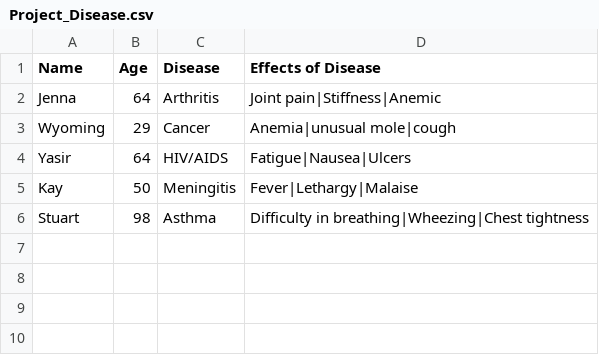
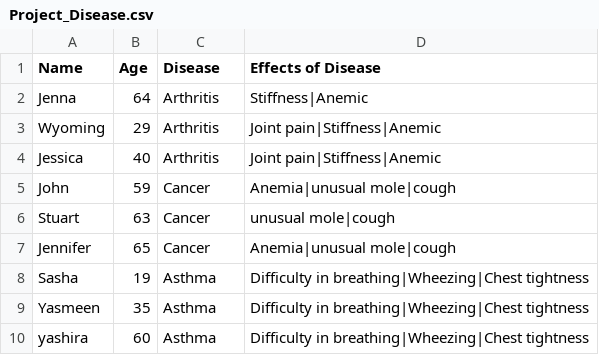
Before and after one commit to vermaneelambari/DrugSafetyManagementSystem, a CSV file: DrugManagement/Project_Disease.csv, drawn as a sheet.

```diff
--- a/DrugManagement/Project_Disease.csv
+++ b/DrugManagement/Project_Disease.csv
@@ -1,6 +1,10 @@
 Name ,Age,Disease,Effects of Disease
-Jenna,64,Arthritis,Joint pain|Stiffness|Anemic
-Wyoming,29,Cancer,Anemia|unusual mole|cough
-Yasir,64,HIV/AIDS,Fatigue|Nausea|Ulcers
-Kay,50,Meningitis,Fever|Lethargy|Malaise
-Stuart,98,Asthma,Difficulty in breathing|Wheezing|Chest tightness
+Jenna,64,Arthritis,Stiffness|Anemic
+Wyoming,29,Arthritis,Joint pain|Stiffness|Anemic
+Jessica,40,Arthritis,Joint pain|Stiffness|Anemic
+John,59,Cancer,Anemia|unusual mole|cough
+Stuart,63,Cancer,unusual mole|cough
+Jennifer,65,Cancer,Anemia|unusual mole|cough
+Sasha,19,Asthma,Difficulty in breathing|Wheezing|Chest tightness
+Yasmeen,35,Asthma,Difficulty in breathing|Wheezing|Chest tightness
+yashira,60,Asthma,Difficulty in breathing|Wheezing|Chest tightness
```
Also changed, not shown: DrugManagement/Project_Disease_All_Persons.csv, 12 other files.
